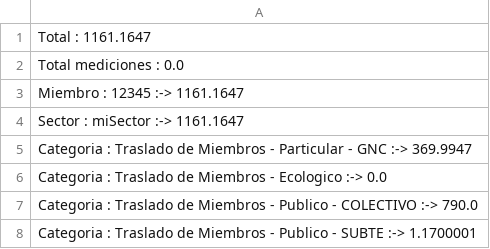
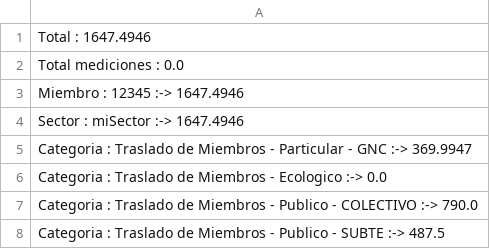
Before and after one commit to SebasCafiero/huella-carbono-sw, a CSV file: src/main/resources/salida-mem.csv, drawn as a sheet.

Commit message:
Genero data inicial para pruebas

```diff
--- a/src/main/resources/salida-mem.csv
+++ b/src/main/resources/salida-mem.csv
@@ -1,5 +1,5 @@
-Total : 1161.1647
+Total : 1647.4946
 Total mediciones : 0.0
-Miembro : 12345 :-> 1161.1647
-Sector : miSector :-> 1161.1647
+Miembro : 12345 :-> 1647.4946
+Sector : miSector :-> 1647.4946
 Categoria : Traslado de Miembros - Particular - GNC :-> 369.9947
@@ -7,2 +7,2 @@ Categoria : Traslado de Miembros - Ecologico :-> 0.0
 Categoria : Traslado de Miembros - Publico - COLECTIVO :-> 790.0
-Categoria : Traslado de Miembros - Publico - SUBTE :-> 1.1700001
+Categoria : Traslado de Miembros - Publico - SUBTE :-> 487.5
```
Also changed, not shown: 13 other files.
